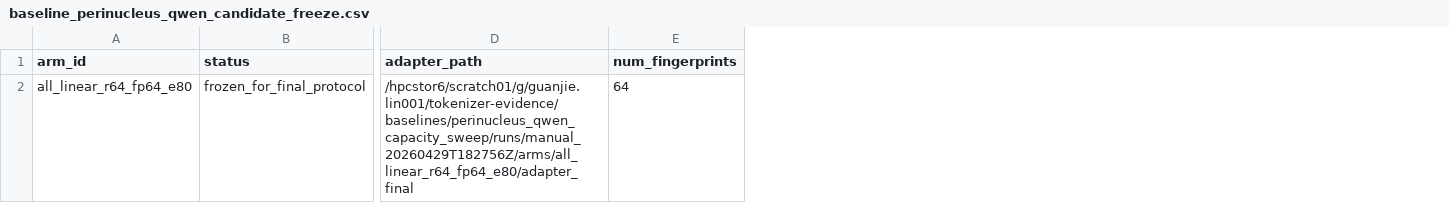
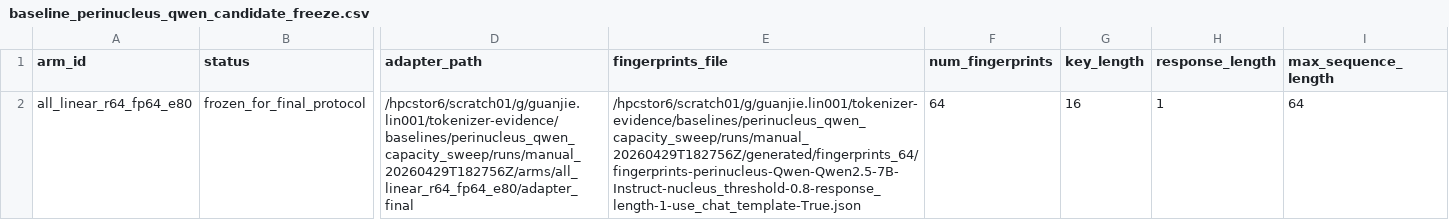
Before and after one commit to cook1e-0707/tokenizer-evidence, a CSV file: results/tables/baseline_perinucleus_qwen_candidate_freeze.csv, drawn as a sheet; only a part is shown, gaps mark what is left out; the diff names each change by its address in the sheet, - before the commit and + after, or states it on an @@ line.

Commit message:
Prepare official Qwen Perinucleus final protocol

```diff
--- a/results/tables/baseline_perinucleus_qwen_candidate_freeze.csv
+++ b/results/tables/baseline_perinucleus_qwen_candidate_freeze.csv
+column E (fingerprints_file), row 2: /hpcstor6/scratch01/g/guanjie.lin001/tokenizer-evidence/baselines/perinucleus_qwen_capacity_sweep/runs/manual_20260429T182756Z/generated/fingerprints_64/fingerprints-perinucleus-Qwen-Qwen2.5-7B-Instruct-nucleus_threshold-0.8-response_length-1-use_chat_template-True.json
+column G (key_length), row 2: 16
+column H (response_length), row 2: 1
+column I (max_sequence_length), row 2: 64
```
Also changed, not shown: 15 other files.
